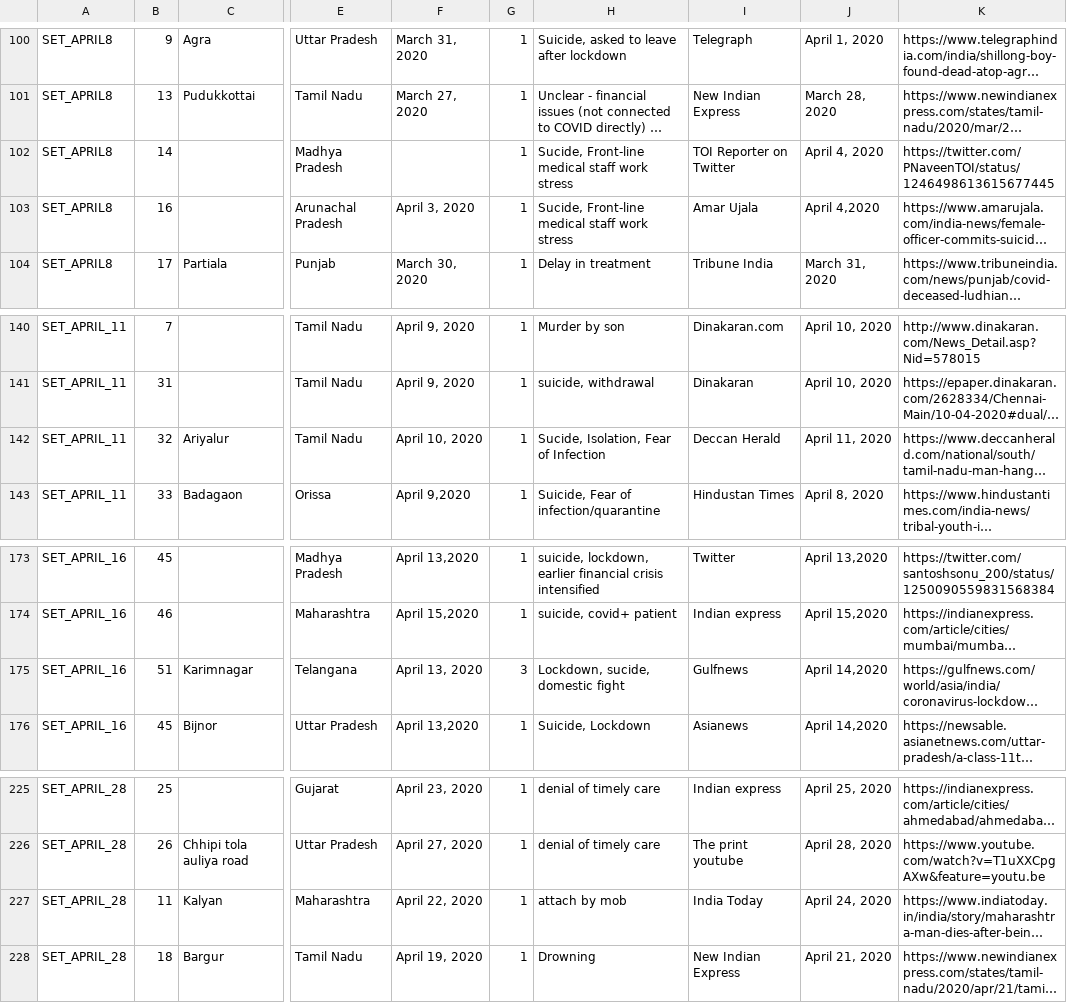
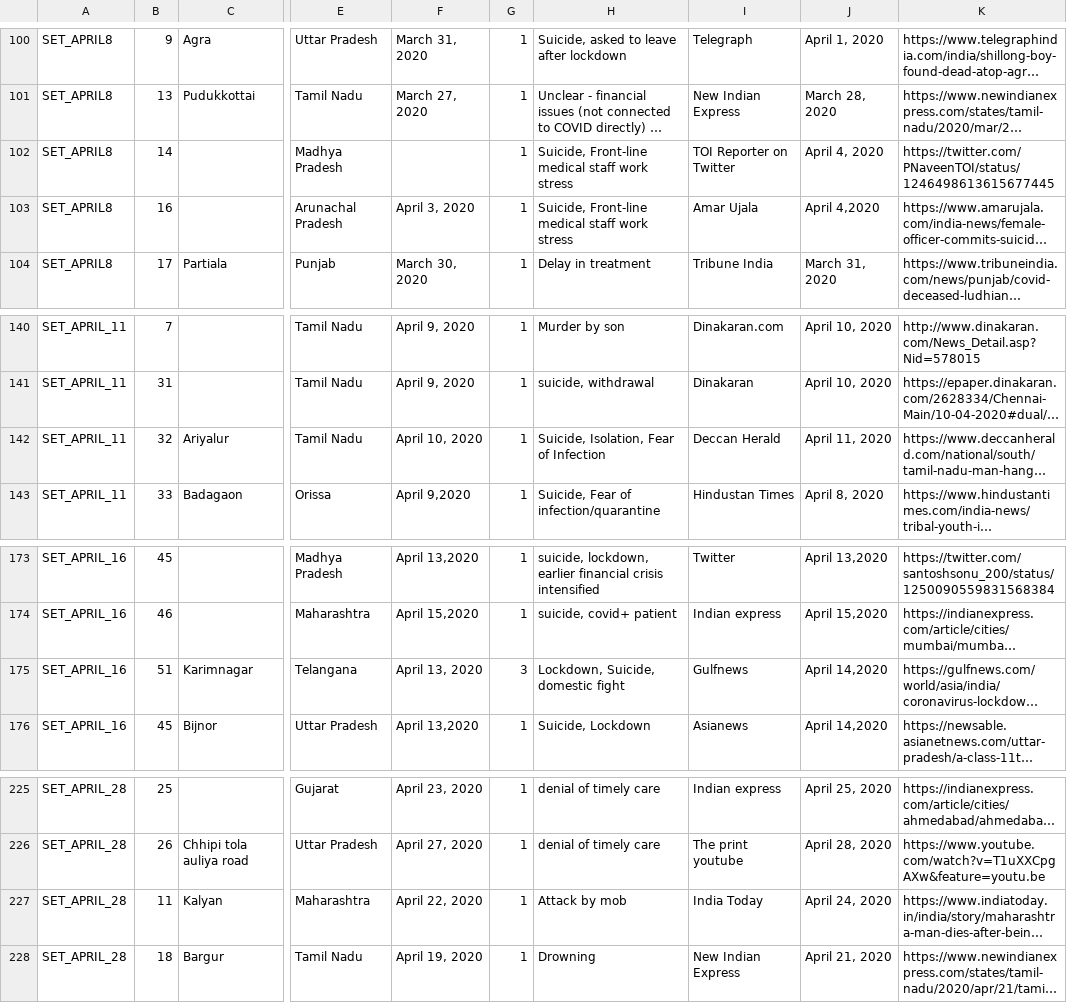
Before and after one commit to datameet/covid19, a TSV file: non-virus-deaths-media-reports-backup/non-virus-deaths.tsv, drawn as a sheet; only a part is shown, gaps mark what is left out; long unchanged cells end in …; the diff names each change by its address in the sheet, - before the commit and + after, or states it on an @@ line.

Commit message:
fixed typos

```diff
--- a/non-virus-deaths-media-reports-backup/non-virus-deaths.tsv
+++ b/non-virus-deaths-media-reports-backup/non-virus-deaths.tsv
-H102:H103: Sucide, Front-line medical staff work stress
+H102:H103: Suicide, Front-line medical staff work stress
-H142: Sucide, Isolation, Fear of Infection
+H142: Suicide, Isolation, Fear of Infection
-H175: Lockdown, sucide, domestic fight
+H175: Lockdown, Suicide, domestic fight
-H227: attach by mob
+H227: Attack by mob
```
Also changed, not shown: 1 other file.
